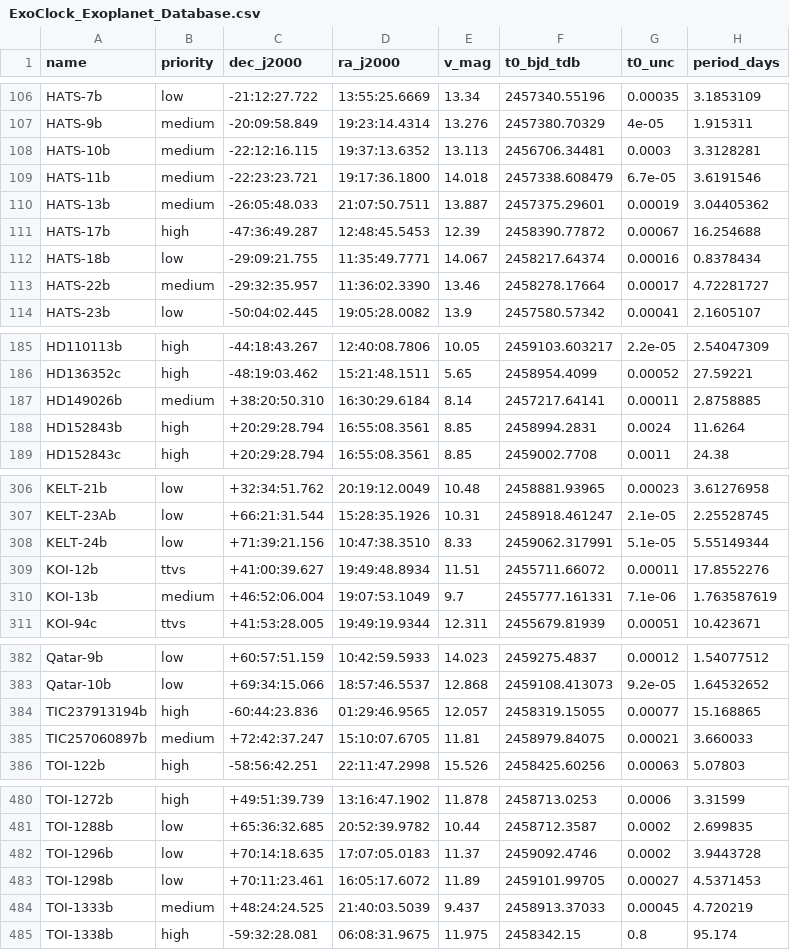
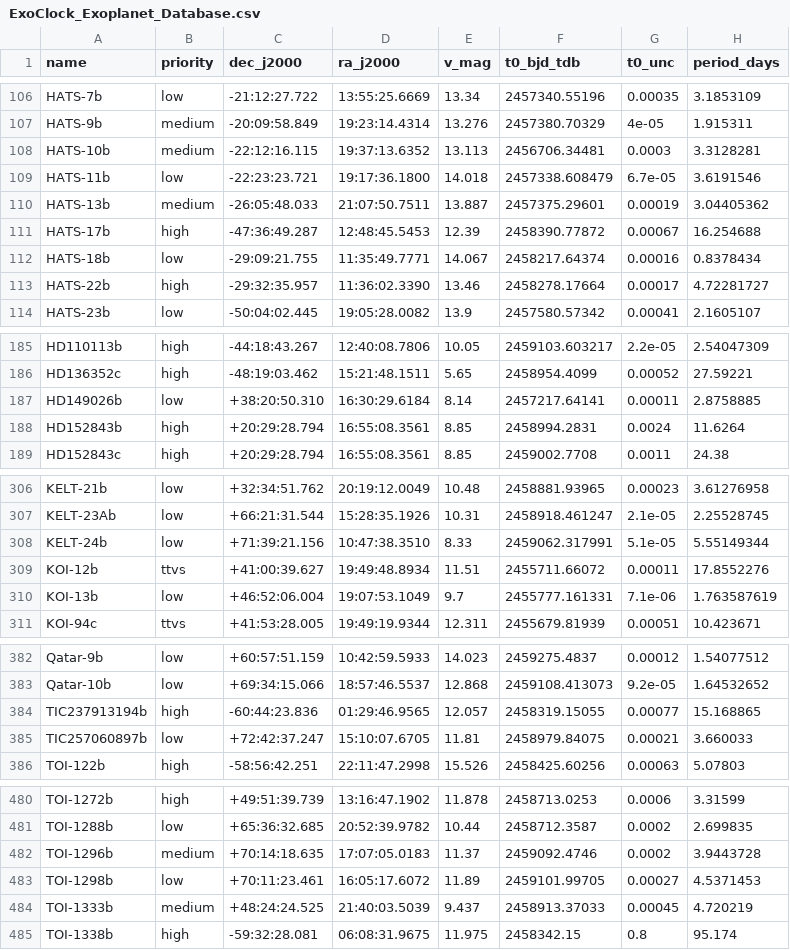
Before and after one commit to Tim171717/Exoplanet_Transit_Scheduler, a CSV file: ExoClock_Exoplanet_Database.csv, drawn as a sheet; only a part is shown, gaps mark what is left out; the diff covers the shown part only; the diff names each change by its address in the sheet, - before the commit and + after, or states it on an @@ line.

```diff
--- a/ExoClock_Exoplanet_Database.csv
+++ b/ExoClock_Exoplanet_Database.csv
-B109 (priority): medium
+B109 (priority): low
-B113 (priority): medium
+B113 (priority): high
-B187 (priority): medium
+B187 (priority): low
-B310 (priority): medium
+B310 (priority): low
-B385 (priority): medium
+B385 (priority): low
-B482 (priority): low
+B482 (priority): medium
```
Also changed, not shown: 3 edited cells elsewhere in this file, 3 other files.
